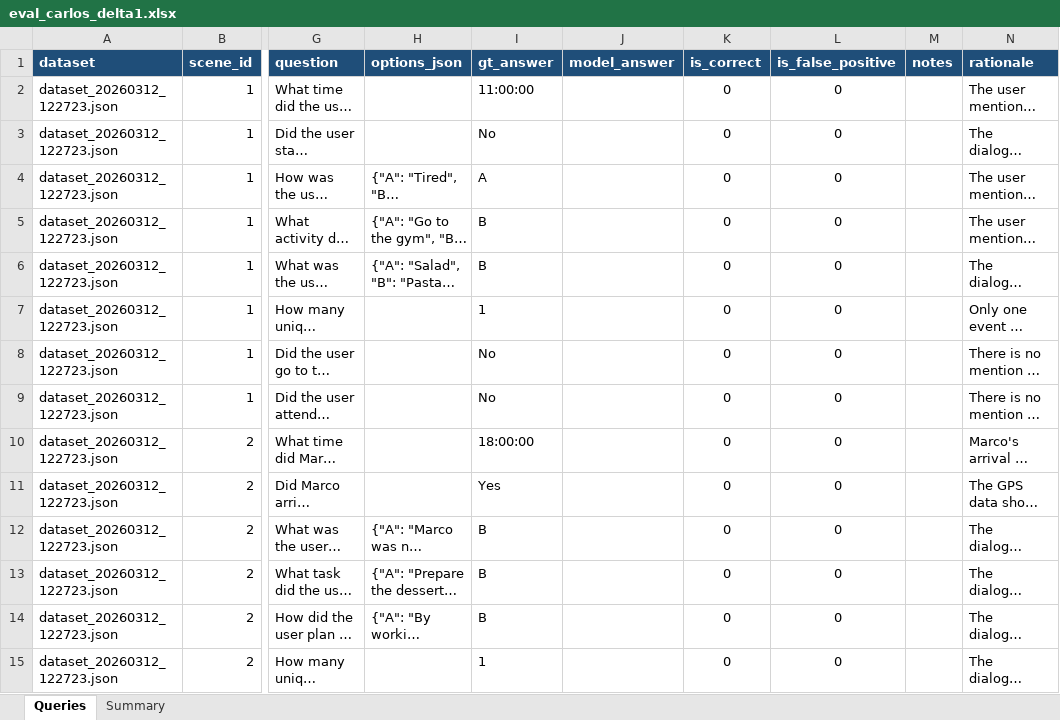
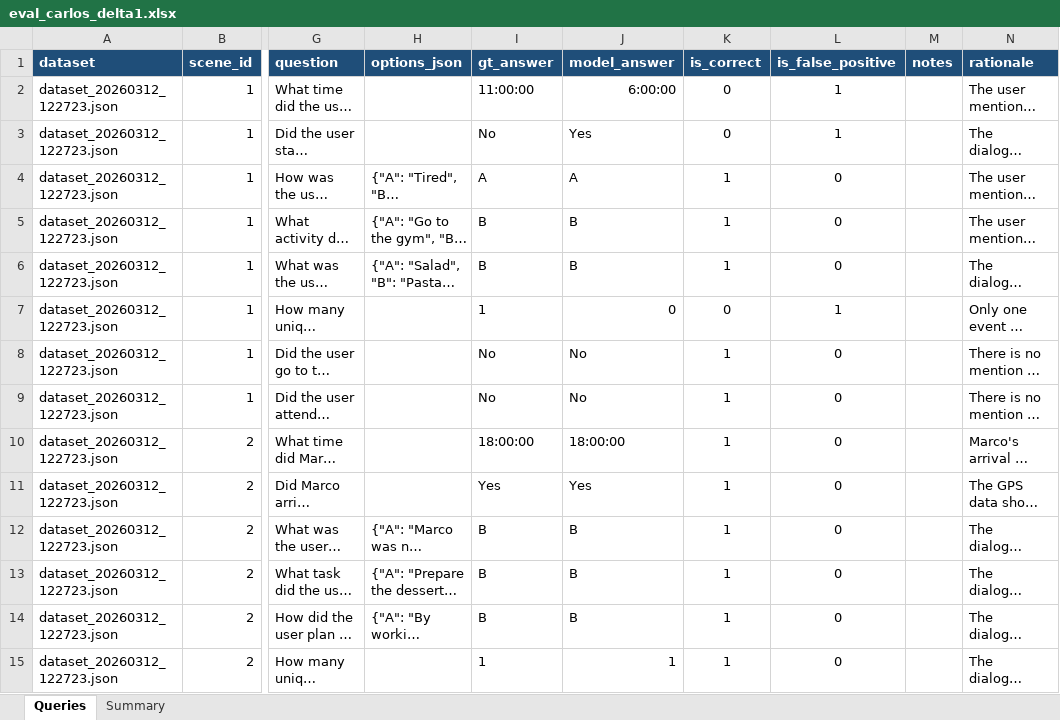
Before and after one commit to APruner-23/HumanDigitalTwin, an Excel workbook: token_metrics/carlos_2/delta_mode_1/eval_carlos_delta1.xlsx, sheet Queries, drawn as a sheet; only a part is shown, gaps mark what is left out; long unchanged cells end in …; values as stored, in another font and other column widths than the file's, no borders; the diff covers the shown part only; the diff names each change by its address in the sheet, - before the commit and + after, or states it on an @@ line.

```diff
--- a/token_metrics/carlos_2/delta_mode_1/eval_carlos_delta1.xlsx (sheet Queries)
+++ b/token_metrics/carlos_2/delta_mode_1/eval_carlos_delta1.xlsx (sheet Queries)
-J2 (model_answer): (empty)
+J2 (model_answer): 6:00:00
-L2:L3 (is_false_positive): 0
+L2:L3 (is_false_positive): 1
-J3 (model_answer): (empty)
+J3 (model_answer): Yes
-J4 (model_answer): (empty)
+J4 (model_answer): A
-K4:K6 (is_correct): 0
+K4:K6 (is_correct): 1
-J5:J6 (model_answer): (empty)
+J5:J6 (model_answer): B
-J7 (model_answer): (empty)
+J7 (model_answer): 0
-L7 (is_false_positive): 0
+L7 (is_false_positive): 1
-J8:J9 (model_answer): (empty)
+J8:J9 (model_answer): No
-K8:K15 (is_correct): 0
+K8:K15 (is_correct): 1
-J10 (model_answer): (empty)
+J10 (model_answer): 18:00:00
-J11 (model_answer): (empty)
+J11 (model_answer): Yes
-J12:J14 (model_answer): (empty)
+J12:J14 (model_answer): B
-J15 (model_answer): (empty)
+J15 (model_answer): 1
```
Also changed, not shown: 51 edited cells elsewhere in this sheet, sheet Summary, token_metrics/carlos_2/delta_mode_0/eval_carlos_delta0.xlsx, token_metrics/linda_1/delta_mode_0/eval_linda_delta0.xlsx, 41 other files.
